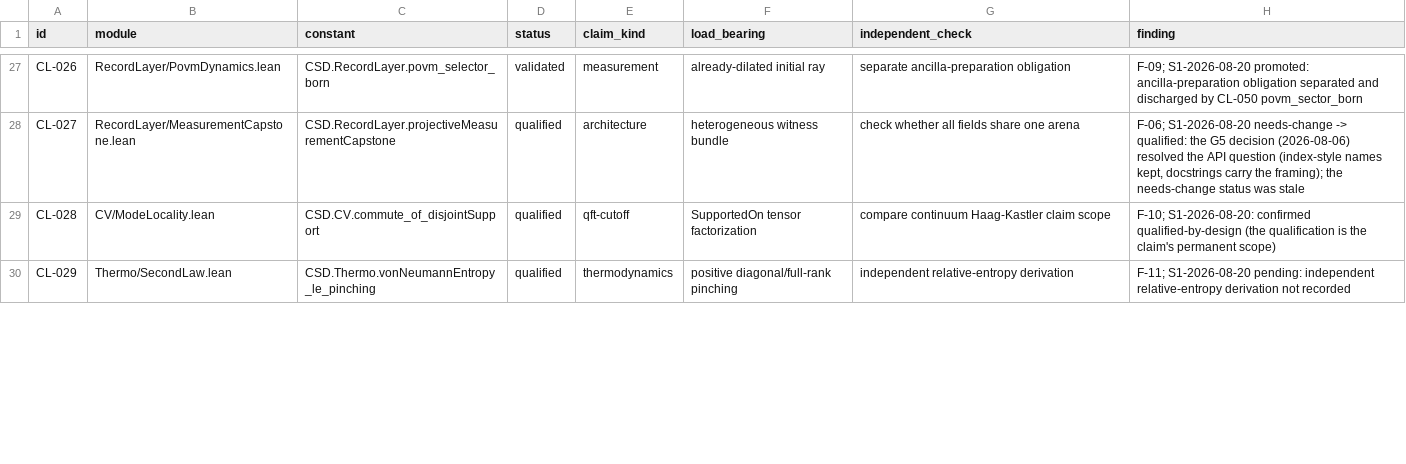
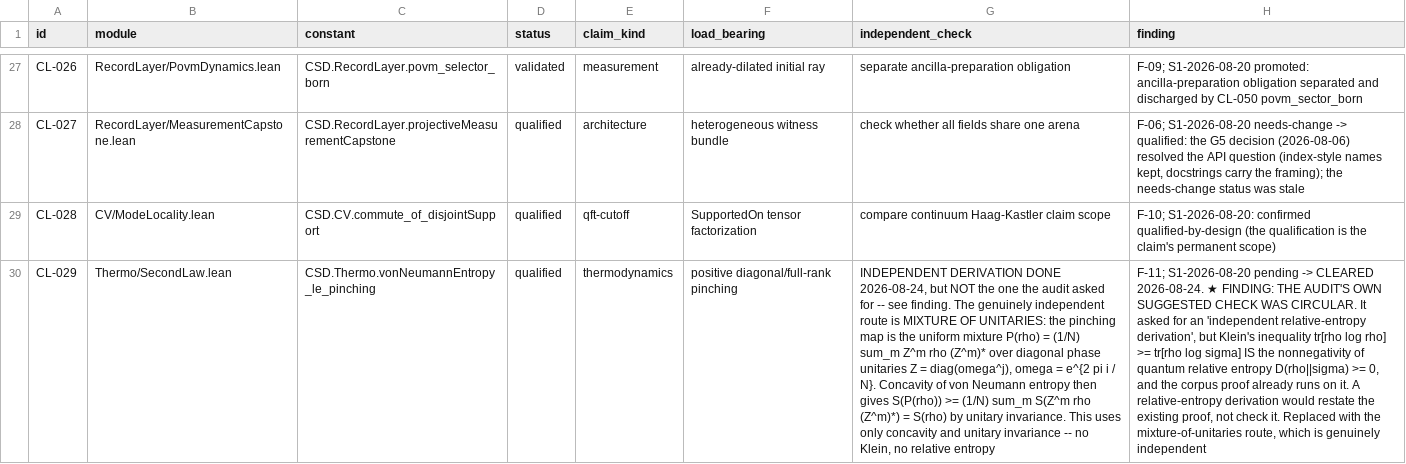
Before and after one commit to zblore/csd-lean4, a TSV file: specs/validation-claims.tsv, drawn as a sheet; only a part is shown, gaps mark what is left out; the diff covers the shown part only; the diff names each change by its address in the sheet, - before the commit and + after, or states it on an @@ line.

```diff
--- a/specs/validation-claims.tsv
+++ b/specs/validation-claims.tsv
-G30 (independent_check): independent relative-entropy derivation
+G30 (independent_check): INDEPENDENT DERIVATION DONE 2026-08-24, but NOT the one the audit asked for -- see finding. The genuinely independent route is MIXTURE OF UNITARIES: the pinching map is the uniform mixture P(rho) = (1/N) sum_m Z^m rho (Z^m)* over diagonal phase unitaries Z = diag(omega^j), omega = e^{2 pi i / N}. Concavity of von Neumann entropy then gives S(P(rho)) >= (1/N) sum_m S(Z^m rho (Z^m)*) = S(rho) by unitary invariance. This uses only concavity and unitary invariance -- no Klein, no relative entropy
-H30 (finding): F-11; S1-2026-08-20 pending: independent relative-entropy derivation not recorded
+H30 (finding): F-11; S1-2026-08-20 pending -> CLEARED 2026-08-24. ★ FINDING: THE AUDIT'S OWN SUGGESTED CHECK WAS CIRCULAR. It asked for an 'independent relative-entropy derivation', but Klein's inequality tr[rho log rho] >= tr[rho log sigma] IS the nonnegativity of quantum relative entropy D(rho||sigma) >= 0, and the corpus proof already runs on it. A relative-entropy derivation would restate the existing proof, not check it. Replaced with the mixture-of-unitaries route, which is genuinely independent
```
Also changed, not shown: 2 edited cells elsewhere in this file, 1 other file.
